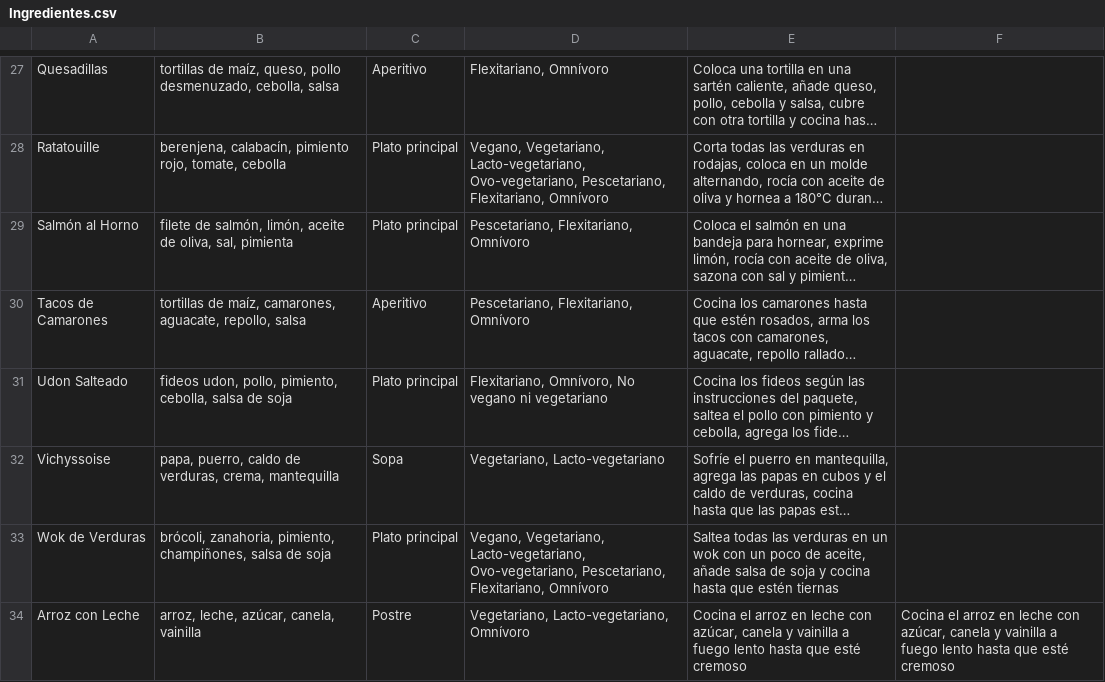
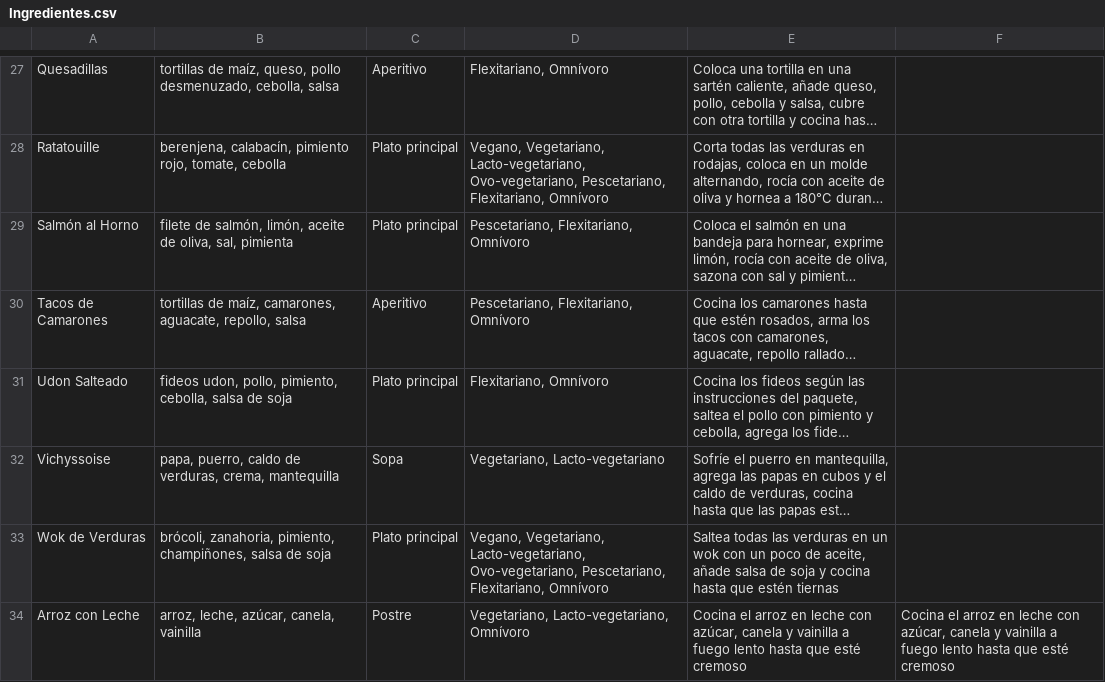
Before and after one commit to Lucakuuuu/PROYECTO-3-RECETARIO, a CSV file: Ingredientes/Ingredientes.csv, drawn as a sheet; only a part is shown, gaps mark what is left out; long unchanged cells end in …; the diff names each change by its address in the sheet, - before the commit and + after, or states it on an @@ line.

Commit message:
implementación de función buscar_en_listas, menu_omitir_ingredientes y ajustes en función buscar_por_ingredientes

```diff
--- a/Ingredientes/Ingredientes.csv
+++ b/Ingredientes/Ingredientes.csv
-D31: Flexitariano, Omnívoro, No vegano ni vegetariano
+D31: Flexitariano, Omnívoro
```
Also changed, not shown: 4 other files.
